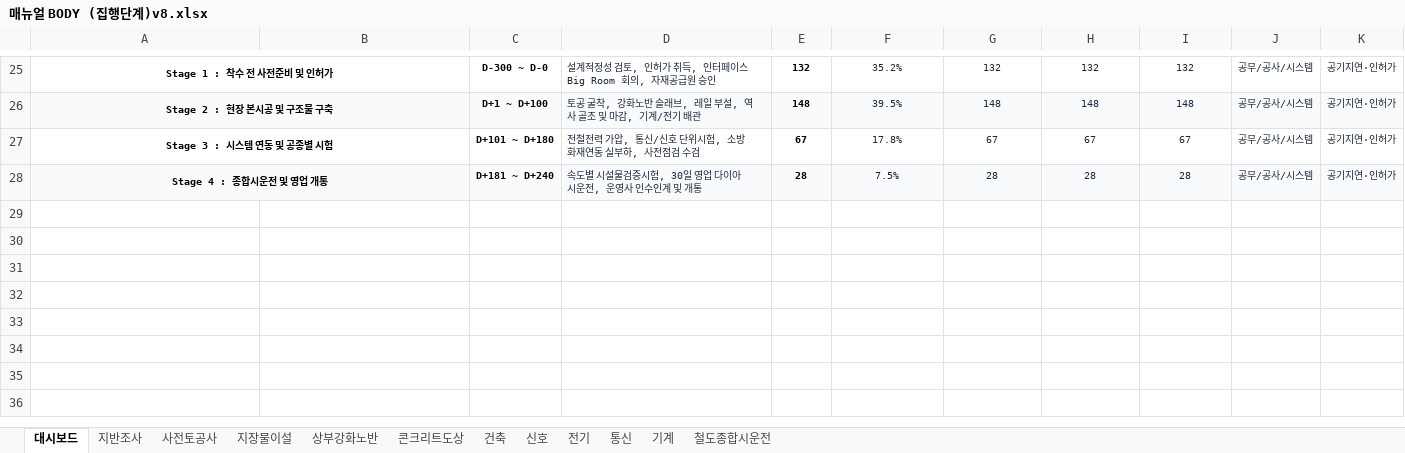
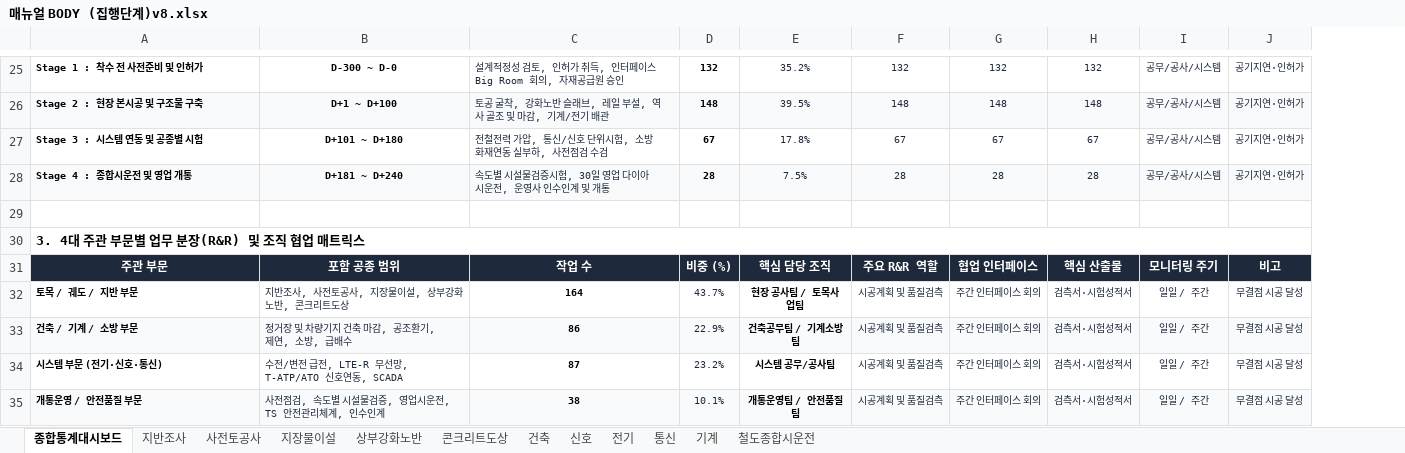
Before and after one commit to kimjaehyung-engineer/dongtan-ontology, an Excel workbook: 01_전문업무_및_엔지니어링/11_현장_프로젝트/01_동탄트램/08.메뉴얼 및 평면도/최종/02_메뉴얼 공종프로섹스(집행단계)/매뉴얼BODY(집행단계-첨부폴더)v8/매뉴얼 BODY (집행단계)v8.xlsx, sheet 종합통계대시보드, drawn as a sheet; only a part is shown, gaps mark what is left out; values as stored, in another font and other column widths than the file's, no borders; removed rows and columns are numbered as before the commit, all else as after; the diff covers the shown part only; the diff names each change by its address in the sheet, - before the commit and + after, or states it on an @@ line.

Commit message:
feat(dashboard): refresh and update [종합통계대시보드] sheet with latest 11-discipline data (100% completed links and 375 WBS tasks)

```diff
--- a/01_전문업무_및_엔지니어링/11_현장_프로젝트/01_동탄트램/08.메뉴얼 및 평면도/최종/02_메뉴얼 공종프로섹스(집행단계)/매뉴얼BODY(집행단계-첨부폴더)v8/매뉴얼 BODY (집행단계)v8.xlsx (sheet 종합통계대시보드)
+++ b/01_전문업무_및_엔지니어링/11_현장_프로젝트/01_동탄트램/08.메뉴얼 및 평면도/최종/02_메뉴얼 공종프로섹스(집행단계)/매뉴얼BODY(집행단계-첨부폴더)v8/매뉴얼 BODY (집행단계)v8.xlsx (sheet 종합통계대시보드)
-sheet tab: 대시보드
+sheet tab: 종합통계대시보드
-column C, rows 25-28: D-300 ~ D-0 | D+1 ~ D+100 | D+101 ~ D+180 | D+181 ~ D+240
-column K, rows 25-28: all 공기지연·인허가
+column J, rows 25-28: all 공기지연·인허가
-A25:A28 alignment: center
+A25:A28 alignment: left
-A25:B25 merged
-B25: (empty)
+B25: D-300 ~ D-0
-A26:B26 merged
-B26: (empty)
+B26: D+1 ~ D+100
-B26 fill: none
+B26 fill: #F8FAFC
-A27:B27 merged
-B27: (empty)
+B27: D+101 ~ D+180
-A28:B28 merged
-B28: (empty)
+B28: D+181 ~ D+240
-B28 fill: none
+B28 fill: #F8FAFC
+row 29: (empty)
+row 30: 3. 4대 주관 부문별 업무 분장(R&R) 및 조직 협업 매트릭스
+row 31: 주관 부문 | 포함 공종 범위 | 작업 수 | 비중 (%) | 핵심 담당 조직 | 주요 R&R 역할 | 협업 인터페이스 | 핵심 산출물 | 모니터링 주기 | 비고
+row 32: 토목 / 궤도 / 지반 부문 | 지반조사, 사전토공사, 지장물이설, 상부강화노반, 콘크리트도상 | 164 | 43.7% | 현장 공사팀 / 토목사업팀 | 시공계획 및 품질검측 | 주간 인터페이스 회의 | 검측서·시험성적서 | 일일 / 주간 | 무결점 시공 달성
+row 33: 건축 / 기계 / 소방 부문 | 정거장 및 차량기지 건축 마감, 공조환기, 제연, 소방, 급배수 | 86 | 22.9% | 건축공무팀 / 기계소방팀 | 시공계획 및 품질검측 | 주간 인터페이스 회의 | 검측서·시험성적서 | 일일 / 주간 | 무결점 시공 달성
+row 34: 시스템 부문 (전기·신호·통신) | 수전/변전 급전, LTE-R 무선망, T-ATP/ATO 신호연동, SCADA | 87 | 23.2% | 시스템 공무/공사팀 | 시공계획 및 품질검측 | 주간 인터페이스 회의 | 검측서·시험성적서 | 일일 / 주간 | 무결점 시공 달성
+row 35: 개통운영 / 안전품질 부문 | 사전점검, 속도별 시설물검증, 영업시운전, TS 안전관리체계, 인수인계 | 38 | 10.1% | 개통운영팀 / 안전품질팀 | 시공계획 및 품질검측 | 주간 인터페이스 회의 | 검측서·시험성적서 | 일일 / 주간 | 무결점 시공 달성
```
Also changed, not shown: 1 added row, 1 removed row, 8 edited cells, cell formats, merged cells and row numbers in column A elsewhere in this sheet, 01_전문업무_및_엔지니어링/11_현장_프로젝트/01_동탄트램/08.메뉴얼 및 평면도/최종/02_메뉴얼 공종프로섹스(집행단계)/매뉴얼 BODY (집행단계)v8.xlsx.
